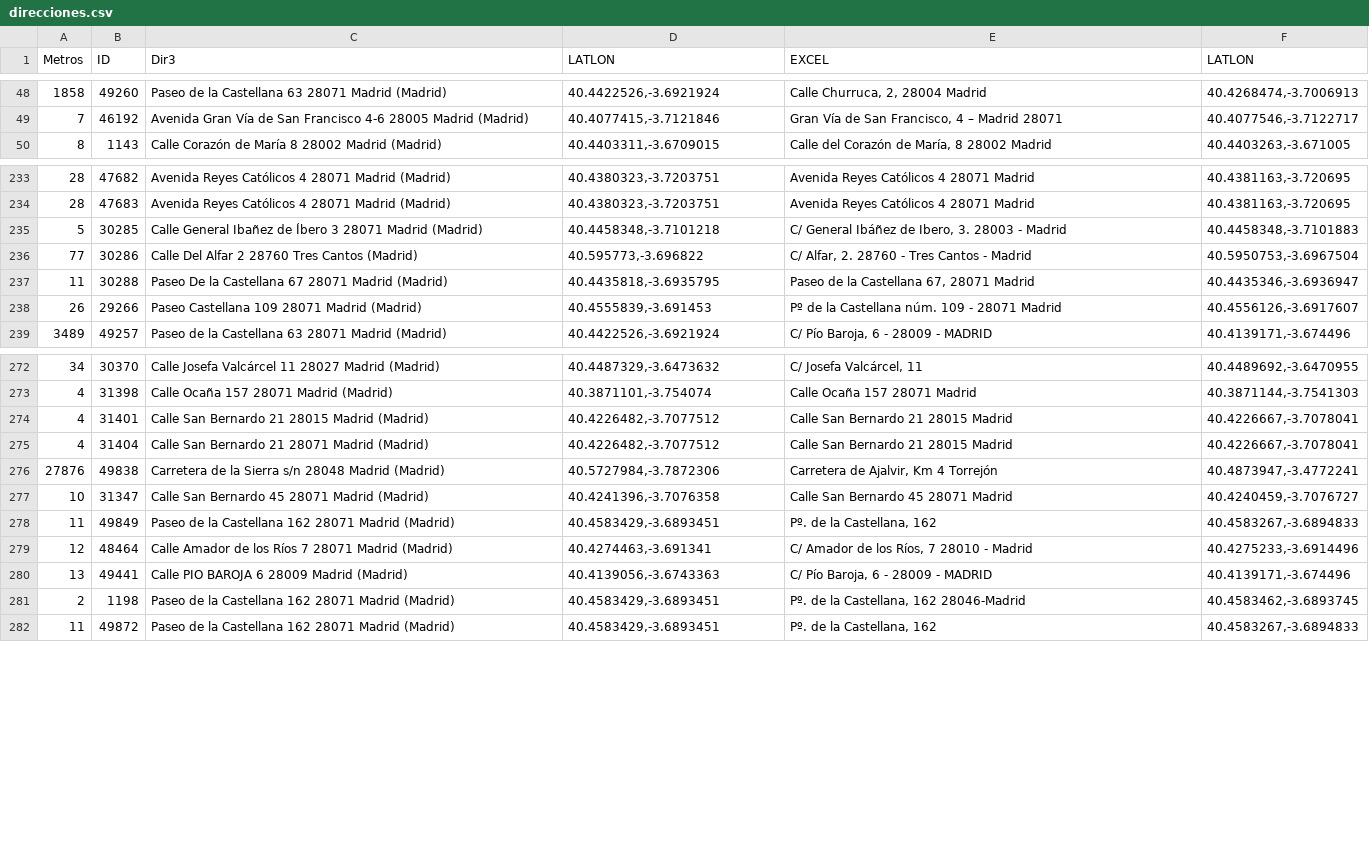
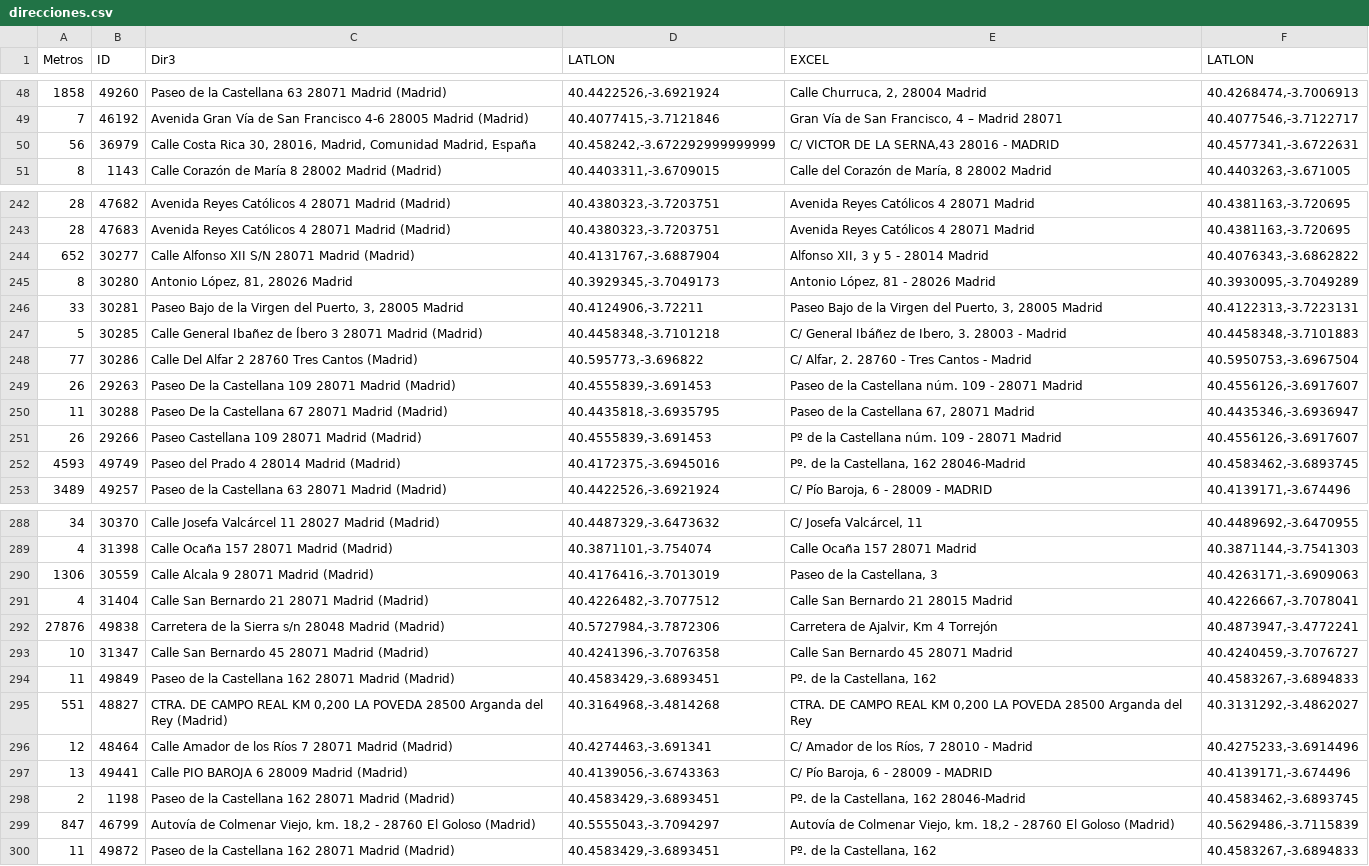
Before and after one commit to s-nt-s/TAI-Madrid, a CSV file: data/direcciones.csv, drawn as a sheet; only a part is shown, gaps mark what is left out; the diff covers the shown part only.

```diff
--- a/data/direcciones.csv
+++ b/data/direcciones.csv
@@ -49,2 +49,3 @@ Metros	ID	Dir3	LATLON	EXCEL	LATLON
 7	46192	Avenida Gran Vía de San Francisco 4-6 28005 Madrid (Madrid)	40.4077415,-3.7121846	Gran Vía de San Francisco, 4 – Madrid 28071	40.4077546,-3.7122717
+56	36979	Calle Costa Rica 30, 28016, Madrid, Comunidad Madrid, España	40.458242,-3.672292999999999	C/ VICTOR DE LA SERNA,43 28016 - MADRID	40.4577341,-3.6722631
 8	1143	Calle Corazón de María 8 28002 Madrid (Madrid)	40.4403311,-3.6709015	Calle del Corazón de María, 8 28002 Madrid	40.4403263,-3.671005
@@ -234,6 +243,11 @@ Metros	ID	Dir3	LATLON	EXCEL	LATLON
 28	47683	Avenida Reyes Católicos 4 28071 Madrid (Madrid)	40.4380323,-3.7203751	Avenida Reyes Católicos 4 28071 Madrid	40.4381163,-3.720695
+652	30277	Calle Alfonso XII S/N 28071 Madrid (Madrid)	40.4131767,-3.6887904	Alfonso XII, 3 y 5 - 28014 Madrid	40.4076343,-3.6862822
+8	30280	Antonio López, 81, 28026 Madrid	40.3929345,-3.7049173	Antonio López, 81 - 28026 Madrid	40.3930095,-3.7049289
+33	30281	Paseo Bajo de la Virgen del Puerto, 3, 28005 Madrid	40.4124906,-3.72211	Paseo Bajo de la Virgen del Puerto, 3, 28005 Madrid	40.4122313,-3.7223131
 5	30285	Calle General Ibañez de Íbero 3 28071 Madrid (Madrid)	40.4458348,-3.7101218	C/ General Ibáñez de Ibero, 3. 28003 - Madrid	40.4458348,-3.7101883
 77	30286	Calle Del Alfar 2 28760 Tres Cantos (Madrid)	40.595773,-3.696822	C/ Alfar, 2. 28760 - Tres Cantos - Madrid	40.5950753,-3.6967504
+26	29263	Paseo De la Castellana 109 28071 Madrid (Madrid)	40.4555839,-3.691453	Paseo de la Castellana núm. 109 - 28071 Madrid	40.4556126,-3.6917607
 11	30288	Paseo De la Castellana 67 28071 Madrid (Madrid)	40.4435818,-3.6935795	Paseo de la Castellana 67, 28071 Madrid	40.4435346,-3.6936947
 26	29266	Paseo Castellana 109 28071 Madrid (Madrid)	40.4555839,-3.691453	Pº de la Castellana núm. 109 - 28071 Madrid	40.4556126,-3.6917607
+4593	49749	Paseo del Prado 4 28014 Madrid (Madrid)	40.4172375,-3.6945016	Pº. de la Castellana, 162 28046-Madrid	40.4583462,-3.6893745
 3489	49257	Paseo de la Castellana 63 28071 Madrid (Madrid)	40.4422526,-3.6921924	C/ Pío Baroja, 6 - 28009 - MADRID	40.4139171,-3.674496
@@ -273,3 +289,3 @@ Metros	ID	Dir3	LATLON	EXCEL	LATLON
 4	31398	Calle Ocaña 157 28071 Madrid (Madrid)	40.3871101,-3.754074	Calle Ocaña 157 28071 Madrid	40.3871144,-3.7541303
-4	31401	Calle San Bernardo 21 28015 Madrid (Madrid)	40.4226482,-3.7077512	Calle San Bernardo 21 28015 Madrid	40.4226667,-3.7078041
+1306	30559	Calle Alcala 9 28071 Madrid (Madrid)	40.4176416,-3.7013019	Paseo de la Castellana, 3	40.4263171,-3.6909063
 4	31404	Calle San Bernardo 21 28071 Madrid (Madrid)	40.4226482,-3.7077512	Calle San Bernardo 21 28015 Madrid	40.4226667,-3.7078041
@@ -278,2 +294,3 @@ Metros	ID	Dir3	LATLON	EXCEL	LATLON
 11	49849	Paseo de la Castellana 162 28071 Madrid (Madrid)	40.4583429,-3.6893451	Pº. de la Castellana, 162	40.4583267,-3.6894833
+551	48827	CTRA. DE CAMPO REAL KM 0,200 LA POVEDA 28500 Arganda del Rey (Madrid)	40.3164968,-3.4814268	CTRA. DE CAMPO REAL KM 0,200 LA POVEDA 28500 Arganda del Rey	40.3131292,-3.4862027
 12	48464	Calle Amador de los Ríos 7 28071 Madrid (Madrid)	40.4274463,-3.691341	C/ Amador de los Ríos, 7 28010 - Madrid	40.4275233,-3.6914496
@@ -281,2 +298,3 @@ Metros	ID	Dir3	LATLON	EXCEL	LATLON
 2	1198	Paseo de la Castellana 162 28071 Madrid (Madrid)	40.4583429,-3.6893451	Pº. de la Castellana, 162 28046-Madrid	40.4583462,-3.6893745
+847	46799	Autovía de Colmenar Viejo, km. 18,2 - 28760 El Goloso (Madrid)	40.5555043,-3.7094297	Autovía de Colmenar Viejo, km. 18,2 - 28760 El Goloso (Madrid)	40.5629486,-3.7115839
 11	49872	Paseo de la Castellana 162 28071 Madrid (Madrid)	40.4583429,-3.6893451	Pº. de la Castellana, 162	40.4583267,-3.6894833
```
Also changed, not shown: 13 added rows and 5 moved rows elsewhere in this file, 23 other files.
